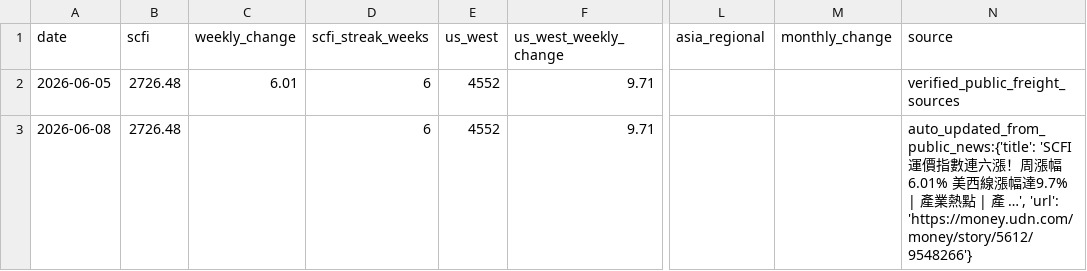
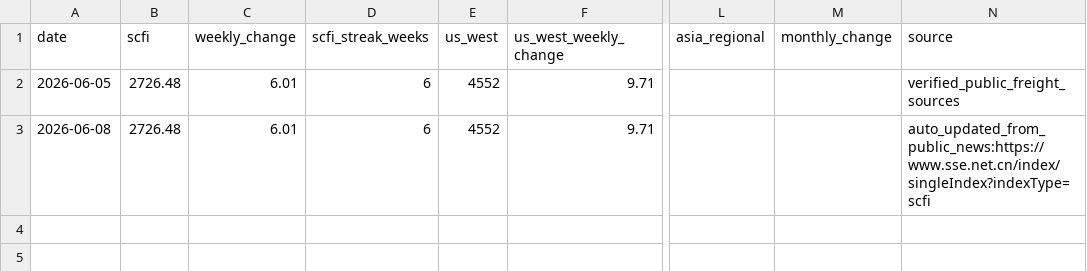
Before and after one commit to Haoyuan543/ai-stock-tool, a CSV file: data/scfi_routes.csv, drawn as a sheet; only a part is shown, gaps mark what is left out; the diff names each change by its address in the sheet, - before the commit and + after, or states it on an @@ line.

Commit message:
Add no-token data preview mode

```diff
--- a/data/scfi_routes.csv
+++ b/data/scfi_routes.csv
-C3 (weekly_change): (empty)
+C3 (weekly_change): 6.01
-N3 (source): auto_updated_from_public_news:{'title': 'SCFI 運價指數連六漲！周漲幅6.01% 美西線漲幅達9.7% | 產業熱點 | 產 …', 'url': 'https://money.udn.com/money/story/5612/9548266'}
+N3 (source): auto_updated_from_public_news:https://www.sse.net.cn/index/singleIndex?indexType=scfi
```
Also changed, not shown: 9 other files.
